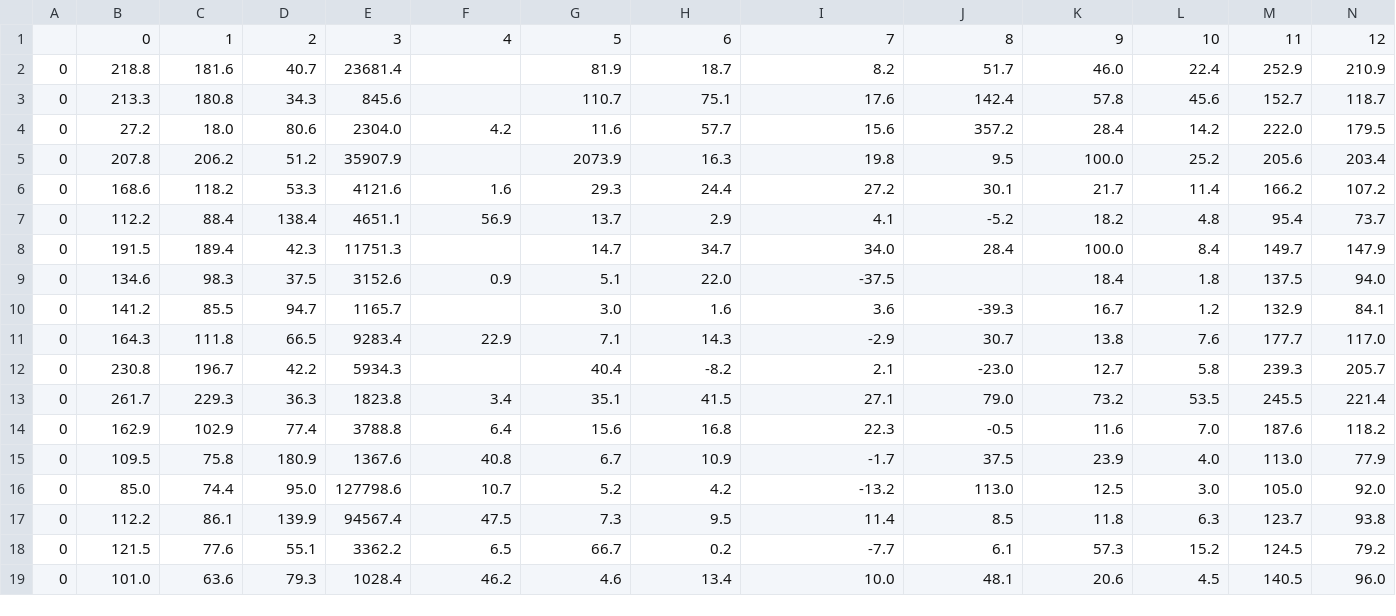
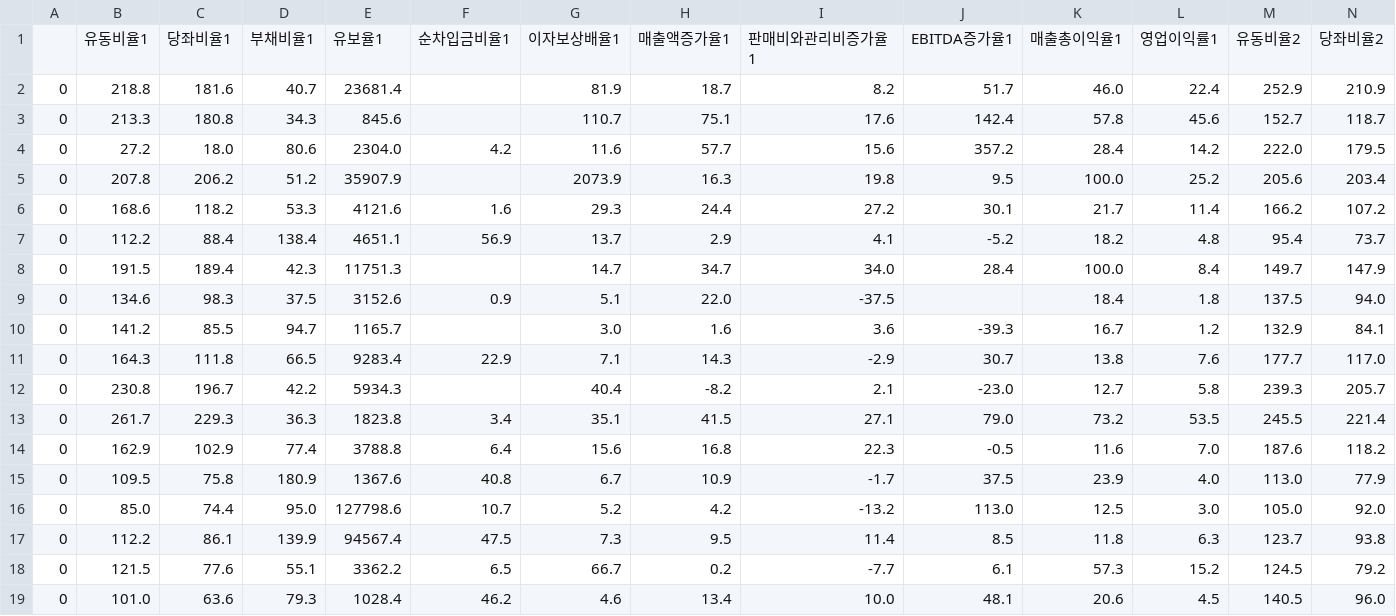
Before and after one commit to Aram-Jin/Study, a CSV file: 안전종목data.csv, drawn as a sheet; only a part is shown; removed rows and columns are numbered as before the commit, all else as after; rows hold the shown columns only; the diff names each change by its address in the sheet, - before the commit and + after, or states it on an @@ line.

```diff
--- a/안전종목data.csv
+++ b/안전종목data.csv
-row 1:  | 0 | 1 | 2 | 3 | 4 | 5 | 6 | 7 | 8 | 9 | 10 | 11 | 12
+row 1:  | 유동비율1 | 당좌비율1 | 부채비율1 | 유보율1 | 순차입금비율1 | 이자보상배율1 | 매출액증가율1 | 판매비와관리비증가율1 | EBITDA증가율1 | 매출총이익율1 | 영업이익률1 | 유동비율2 | 당좌비율2
```
Also changed, not shown: 5 other files.
